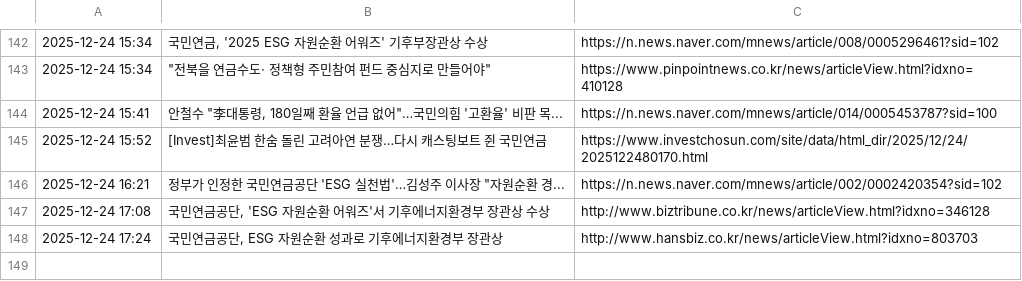
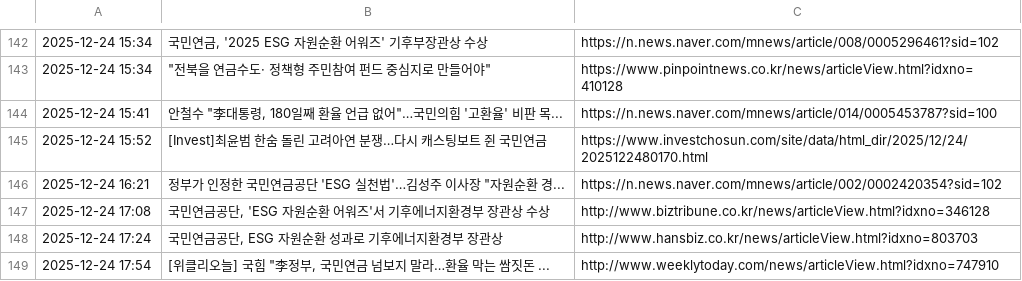
Before and after one commit to roy8in/nps-news-monitor, a CSV file: news_history.csv, drawn as a sheet; only a part is shown, gaps mark what is left out; the diff names each change by its address in the sheet, - before the commit and + after, or states it on an @@ line.

```diff
--- a/news_history.csv
+++ b/news_history.csv
+row 149: 2025-12-24 17:54 | [위클리오늘] 국힘 "李정부, 국민연금 넘보지 말라…환율 막는 쌈짓돈 ... | http://www.weeklytoday.com/news/articleView.html?idxno=747910
```
